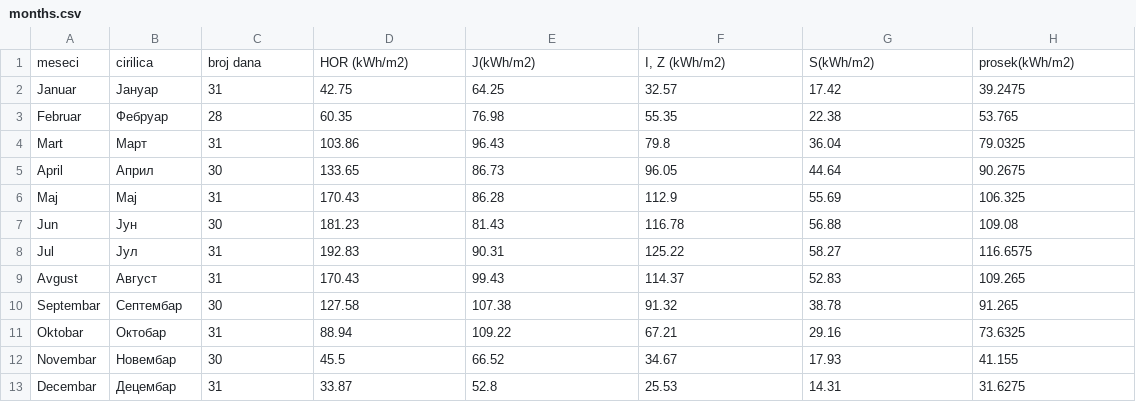
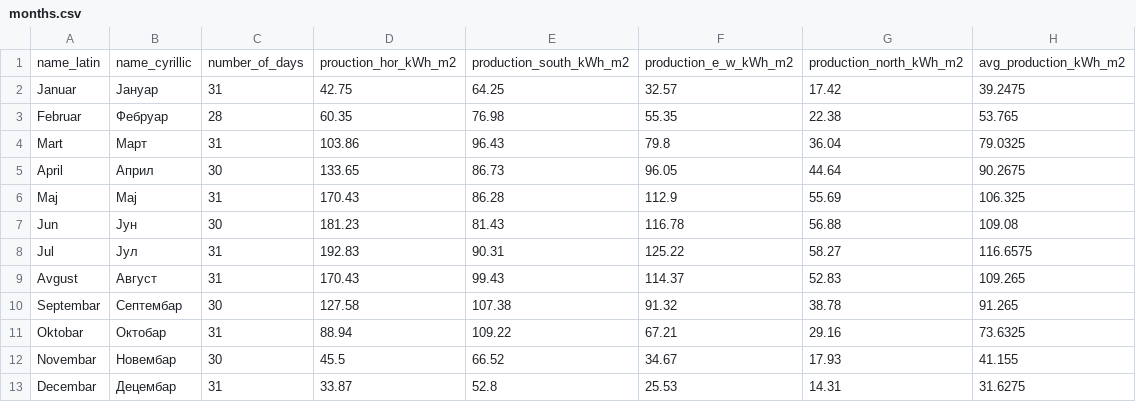
Before and after one commit to AlexaJovanovic/mre-py-side-app, a CSV file: months_collection/months.csv, drawn as a sheet.

Commit message:
Changed field names to be more conventional

```diff
--- a/months_collection/months.csv
+++ b/months_collection/months.csv
@@ -1,2 +1,2 @@
-meseci,cirilica,broj dana,HOR (kWh/m2),J(kWh/m2),"I, Z (kWh/m2)",S(kWh/m2),prosek(kWh/m2)
+name_latin,name_cyrillic,number_of_days,prouction_hor_kWh_m2,production_south_kWh_m2,production_e_w_kWh_m2,production_north_kWh_m2,avg_production_kWh_m2
 Januar,Јануар,31,42.75,64.25,32.57,17.42,39.2475
```
Also changed, not shown: 1 other file.
